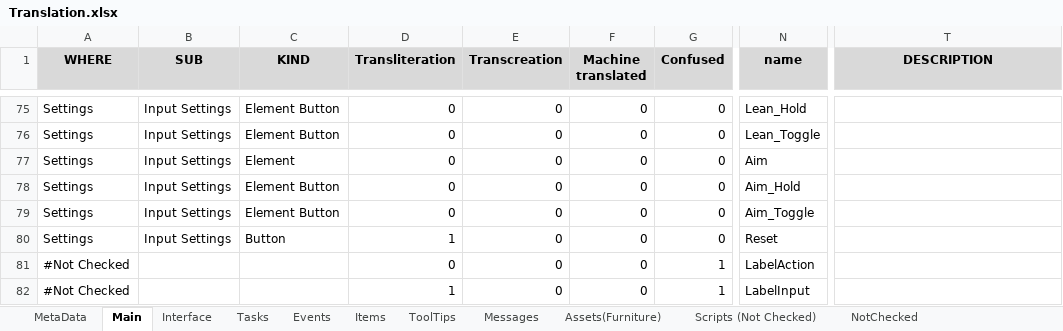
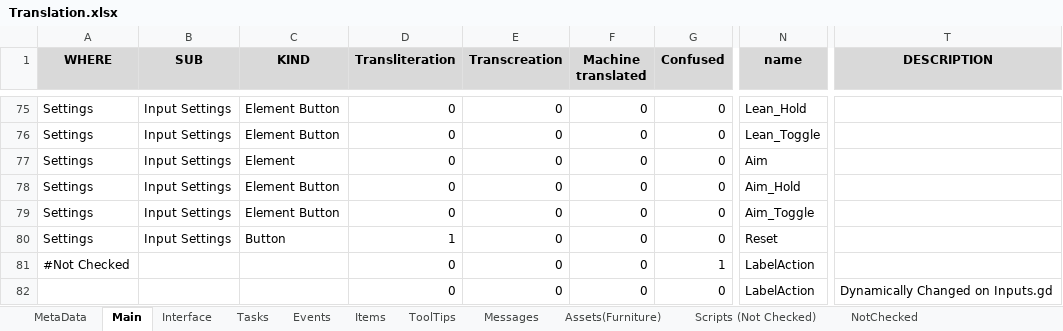
Before and after one commit to MuteJack/Trans-To-Vostok, an Excel workbook: Korean/Translation.xlsx, sheet Main, drawn as a sheet; only a part is shown, gaps mark what is left out; values as stored, in another font and other column widths than the file's, no borders; conditional formats not drawn; the diff covers the shown part only; the diff names each change by its address in the sheet, - before the commit and + after, or states it on an @@ line.

Commit message:
Fix some translations (Korean)  - Some translations are not translated (ex: Trader Event Descriptions)  - Delete some duplicated translations (ex: Knife)

```diff
--- a/Korean/Translation.xlsx (sheet Main)
+++ b/Korean/Translation.xlsx (sheet Main)
-A82 (WHERE): #Not Checked
+A82 (WHERE): (empty)
-D82 (Transliteration): 1
+D82 (Transliteration): 0
-G82 (Confused): 1
+G82 (Confused): 0
-N82 (name): LabelInput
+N82 (name): LabelAction
-T82 (DESCRIPTION): (empty)
+T82 (DESCRIPTION): Dynamically Changed on Inputs.gd
```
Also changed, not shown: 1 added row and 2 edited cells elsewhere in this sheet, sheet Interface, sheet Assets(Furniture), sheet NotChecked, 5 other files.
